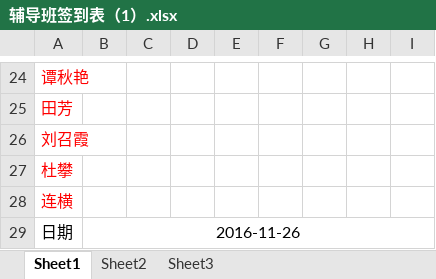
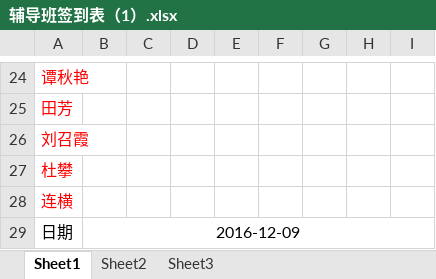
Before and after one commit to SolidFighter/LH_EDU, an Excel workbook: 报名流程/辅导班签到表（1）.xlsx, sheet Sheet1, drawn as a sheet; only a part is shown, gaps mark what is left out; values as stored, in another font and other column widths than the file's, no borders; the diff names each change by its address in the sheet, - before the commit and + after, or states it on an @@ line.

```diff
--- a/报名流程/辅导班签到表（1）.xlsx (sheet Sheet1)
+++ b/报名流程/辅导班签到表（1）.xlsx (sheet Sheet1)
-B29: 2016-11-26
+B29: 2016-12-09
```
Also changed, not shown: 开支收入/工资表.xlsx, 报名流程/辅导班签到表（2）.xlsx, 13 other files.
